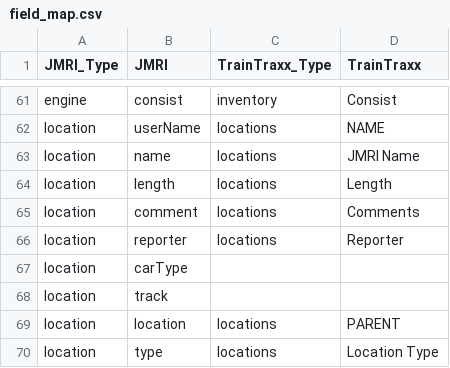
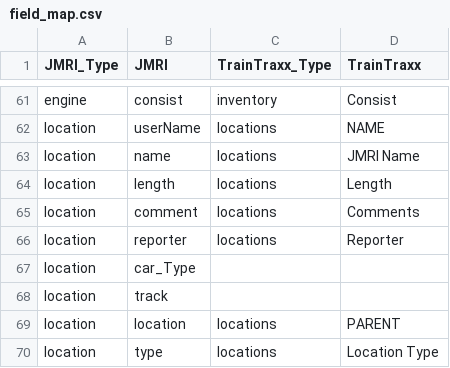
Before and after one commit to armoin2018/hiveid-ap, a CSV file: data/field_map.csv, drawn as a sheet; only a part is shown, gaps mark what is left out.

Commit message:
commit

```diff
--- a/data/field_map.csv
+++ b/data/field_map.csv
@@ -66,3 +66,3 @@ location,comment,locations,Comments
 location,reporter,locations,Reporter
-location,carType,,
+location,car_Type,,
 location,track,,
```
